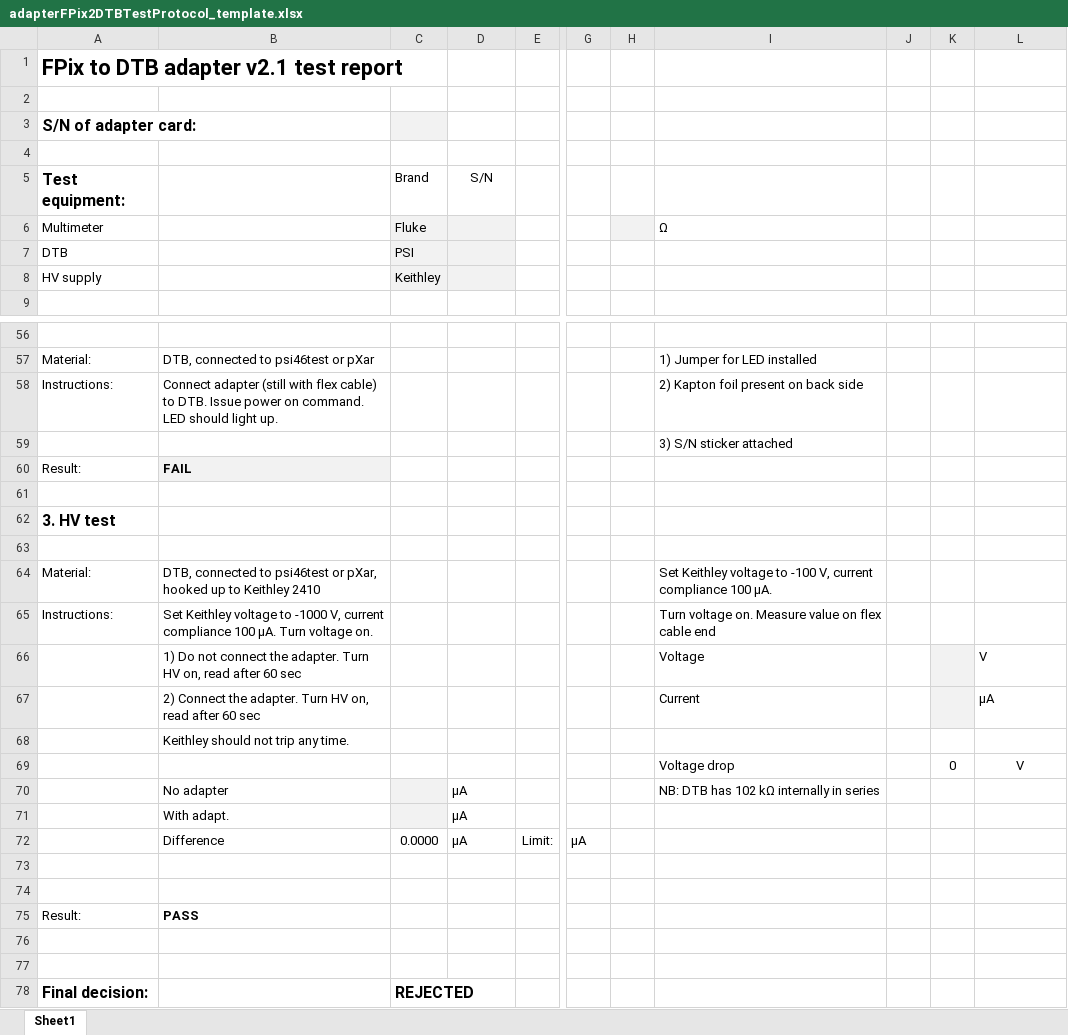
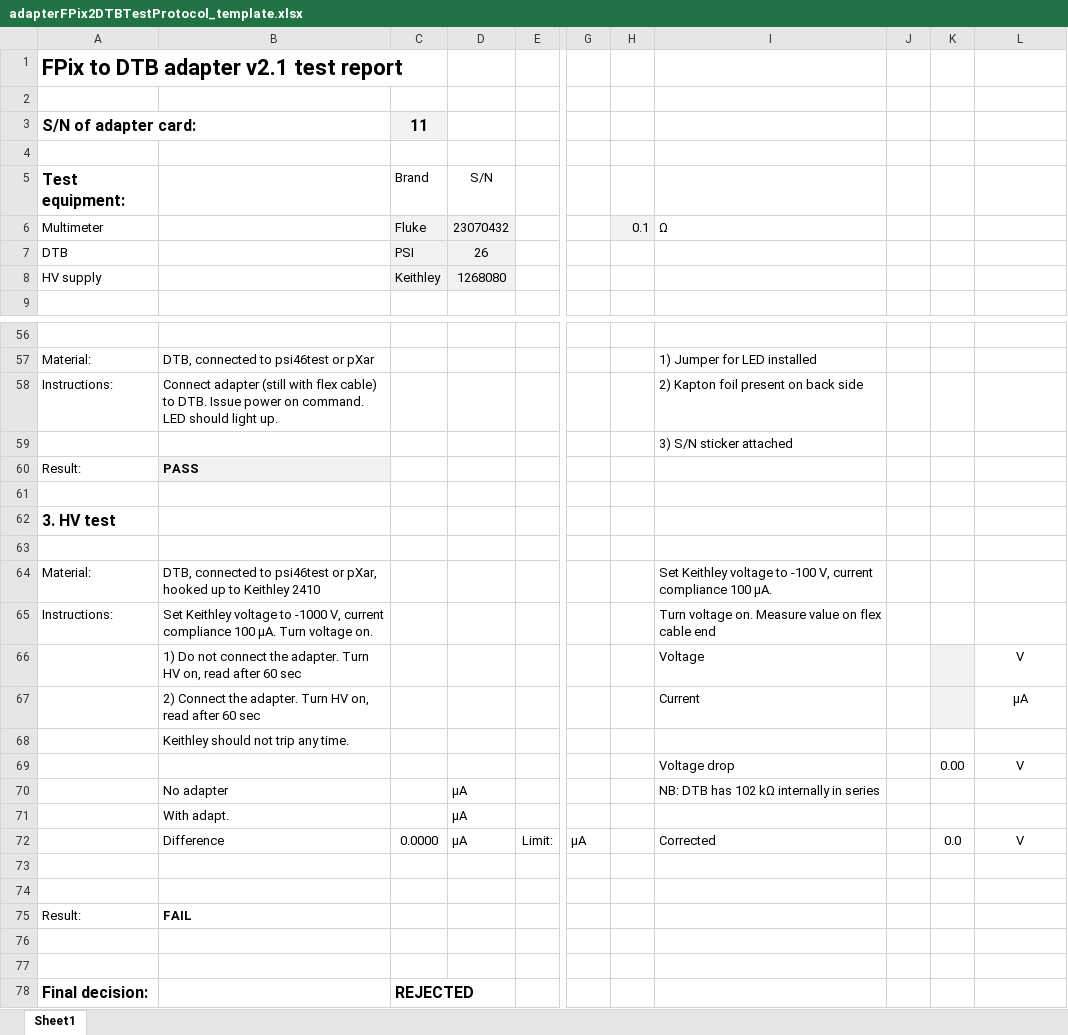
Before and after one commit to jsiado/DTB2FPixModuleAdapter, an Excel workbook: adapterFPix2DTBTestProtocol_template.xlsx, sheet Sheet1, drawn as a sheet; only a part is shown, gaps mark what is left out; values as stored, in another font and other column widths than the file's, no borders; conditional formats not drawn; the diff covers the shown part only; the diff names each change by its address in the sheet, - before the commit and + after, or states it on an @@ line.

```diff
--- a/adapterFPix2DTBTestProtocol_template.xlsx (sheet Sheet1)
+++ b/adapterFPix2DTBTestProtocol_template.xlsx (sheet Sheet1)
-C3: (empty)
+C3: 11
-D6: (empty)
+D6: 23070432
-H6: (empty)
+H6: 0.1
-D7: (empty)
+D7: 26
-D8: (empty)
+D8: 1268080
@@ row 75 moved to row 60: Result: @@
-L66:L67 alignment: left
+L66:L67 alignment: center
-K69: 0
+K69: 0.00
-C70:C71 fill: #F2F2F2
+C70:C71 fill: none
-I72: (empty)
+I72: Corrected
-K72: (empty)
+K72: 0.0
-L72: (empty)
+L72: V
@@ row 60 moved to row 75: Result: @@
```
Also changed, not shown: cell formats elsewhere in this sheet.
